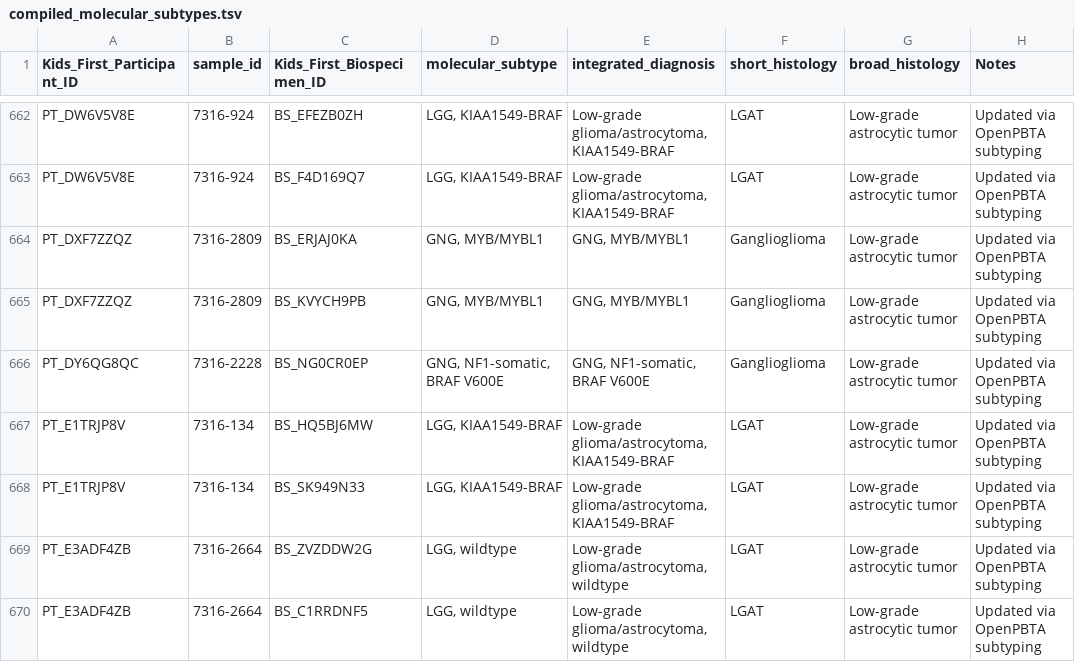
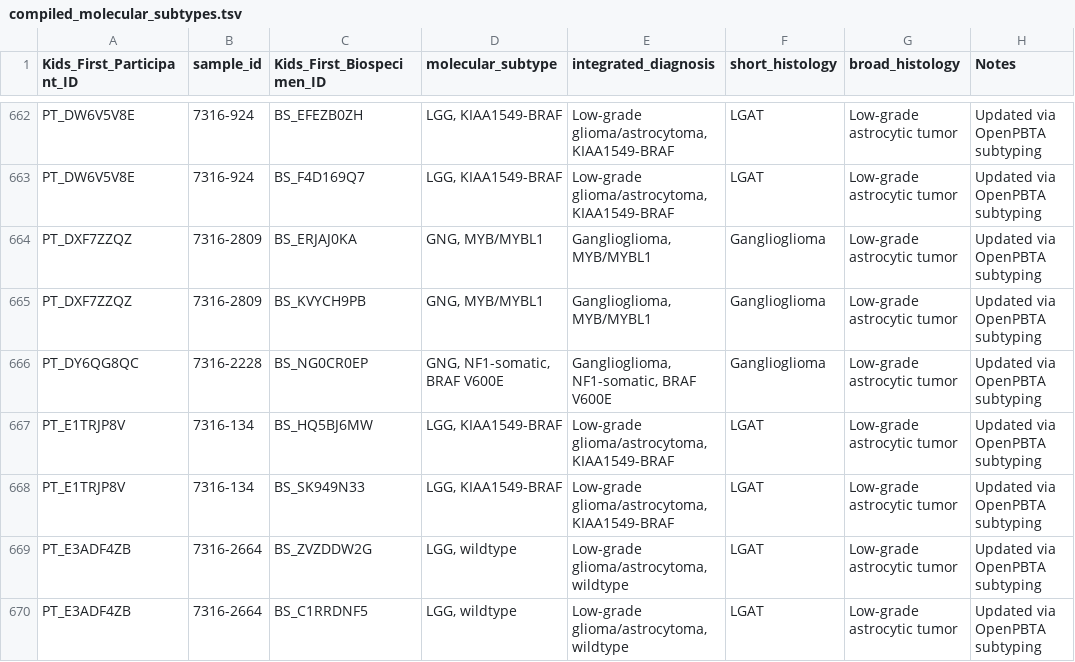
Before and after one commit to sangeetashukla/OpenPedCan-analysis, a TSV file: analyses/molecular-subtyping-pathology/results/compiled_molecular_subtypes.tsv, drawn as a sheet; only a part is shown, gaps mark what is left out; the diff covers the shown part only.

```diff
--- a/analyses/molecular-subtyping-pathology/results/compiled_molecular_subtypes.tsv
+++ b/analyses/molecular-subtyping-pathology/results/compiled_molecular_subtypes.tsv
@@ -663,5 +663,5 @@ PT_DW6V5V8E	7316-924	BS_EFEZB0ZH	LGG, KIAA1549-BRAF	Low-grade glioma/astrocytoma
 PT_DW6V5V8E	7316-924	BS_F4D169Q7	LGG, KIAA1549-BRAF	Low-grade glioma/astrocytoma, KIAA1549-BRAF	LGAT	Low-grade astrocytic tumor	Updated via OpenPBTA subtyping
-PT_DXF7ZZQZ	7316-2809	BS_ERJAJ0KA	GNG, MYB/MYBL1	GNG, MYB/MYBL1	Ganglioglioma	Low-grade astrocytic tumor	Updated via OpenPBTA subtyping
-PT_DXF7ZZQZ	7316-2809	BS_KVYCH9PB	GNG, MYB/MYBL1	GNG, MYB/MYBL1	Ganglioglioma	Low-grade astrocytic tumor	Updated via OpenPBTA subtyping
-PT_DY6QG8QC	7316-2228	BS_NG0CR0EP	GNG, NF1-somatic, BRAF V600E	GNG, NF1-somatic, BRAF V600E	Ganglioglioma	Low-grade astrocytic tumor	Updated via OpenPBTA subtyping
+PT_DXF7ZZQZ	7316-2809	BS_ERJAJ0KA	GNG, MYB/MYBL1	Ganglioglioma, MYB/MYBL1	Ganglioglioma	Low-grade astrocytic tumor	Updated via OpenPBTA subtyping
+PT_DXF7ZZQZ	7316-2809	BS_KVYCH9PB	GNG, MYB/MYBL1	Ganglioglioma, MYB/MYBL1	Ganglioglioma	Low-grade astrocytic tumor	Updated via OpenPBTA subtyping
+PT_DY6QG8QC	7316-2228	BS_NG0CR0EP	GNG, NF1-somatic, BRAF V600E	Ganglioglioma, NF1-somatic, BRAF V600E	Ganglioglioma	Low-grade astrocytic tumor	Updated via OpenPBTA subtyping
 PT_E1TRJP8V	7316-134	BS_HQ5BJ6MW	LGG, KIAA1549-BRAF	Low-grade glioma/astrocytoma, KIAA1549-BRAF	LGAT	Low-grade astrocytic tumor	Updated via OpenPBTA subtyping
```
Also changed, not shown: 144 edited cells elsewhere in this file, analyses/molecular-subtyping-pathology/results/choroid_plexus_papilloma_subtypes.tsv, analyses/molecular-subtyping-pathology/results/glialneuronal_tumor_subtypes.tsv, 30 other files.
